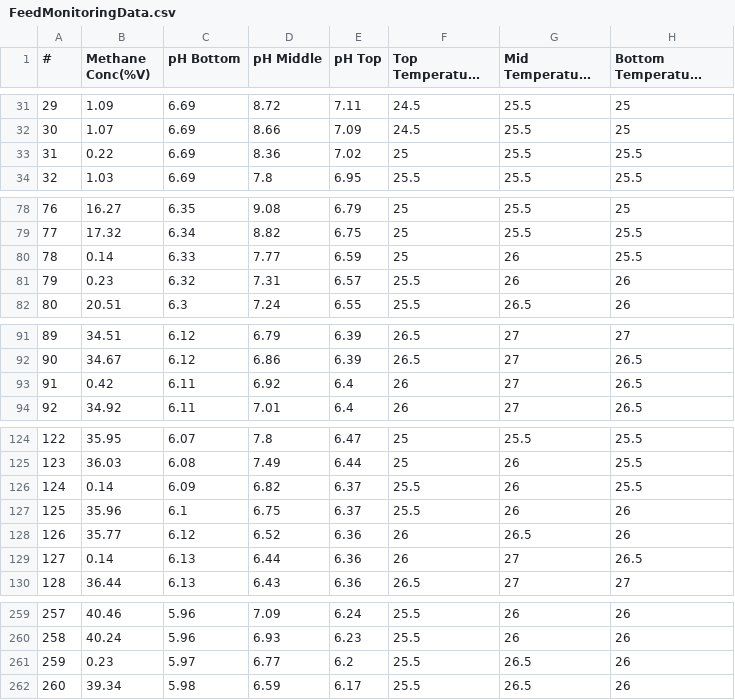
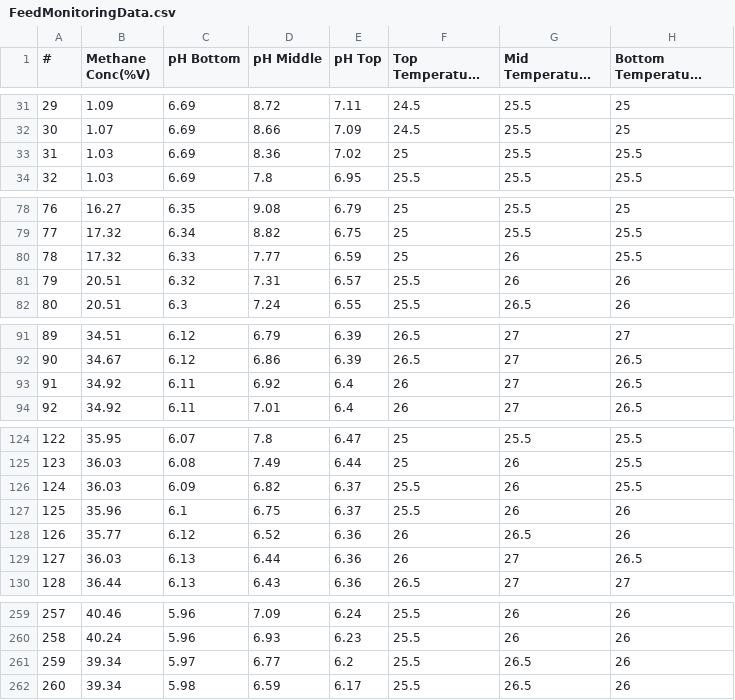
Before and after one commit to Faweenagua/biogasFeedMonitoringDataset, a CSV file: FeedMonitoringData.csv, drawn as a sheet; only a part is shown, gaps mark what is left out; long unchanged cells end in …; the diff covers the shown part only; the diff names each change by its address in the sheet, - before the commit and + after, or states it on an @@ line.

Commit message:
Update FeedMonitoringData.csv
removed outliers

```diff
--- a/FeedMonitoringData.csv
+++ b/FeedMonitoringData.csv
-B33 (Methane Conc(%V)): 0.22
+B33 (Methane Conc(%V)): 1.03
-B80 (Methane Conc(%V)): 0.14
+B80 (Methane Conc(%V)): 17.32
-B81 (Methane Conc(%V)): 0.23
+B81 (Methane Conc(%V)): 20.51
-B93 (Methane Conc(%V)): 0.42
+B93 (Methane Conc(%V)): 34.92
-B126 (Methane Conc(%V)): 0.14
+B126 (Methane Conc(%V)): 36.03
-B129 (Methane Conc(%V)): 0.14
+B129 (Methane Conc(%V)): 36.03
-B261 (Methane Conc(%V)): 0.23
+B261 (Methane Conc(%V)): 39.34
```
Also changed, not shown: 4 edited cells elsewhere in this file.
